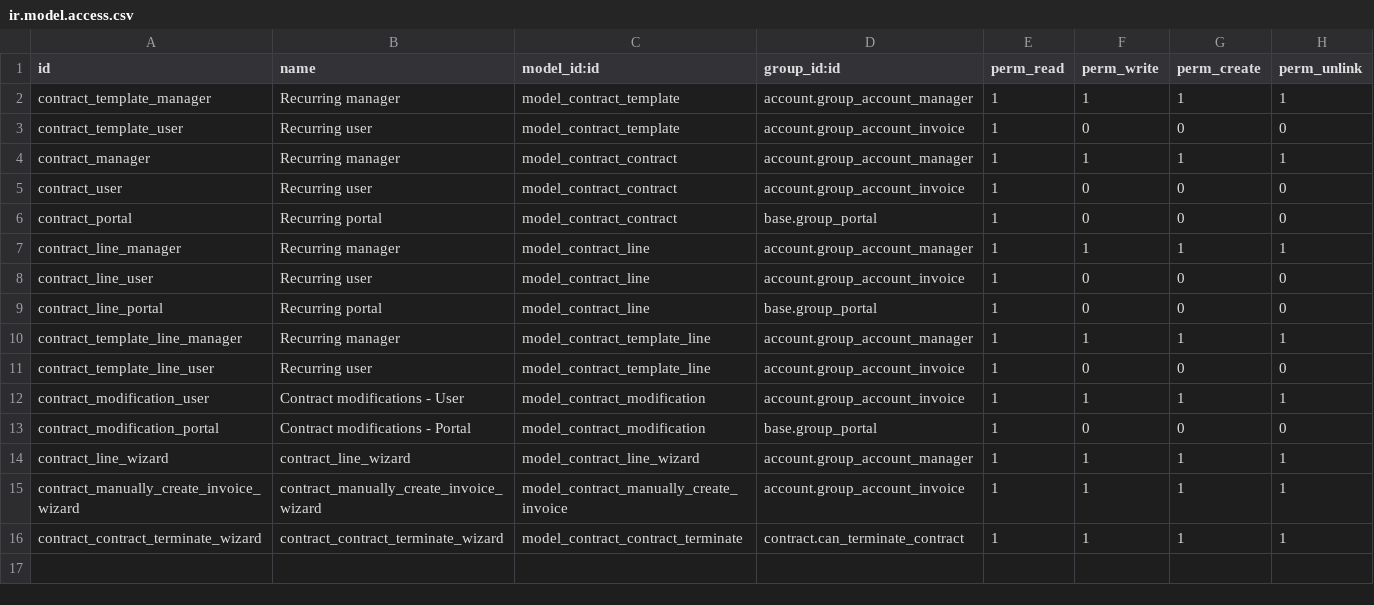
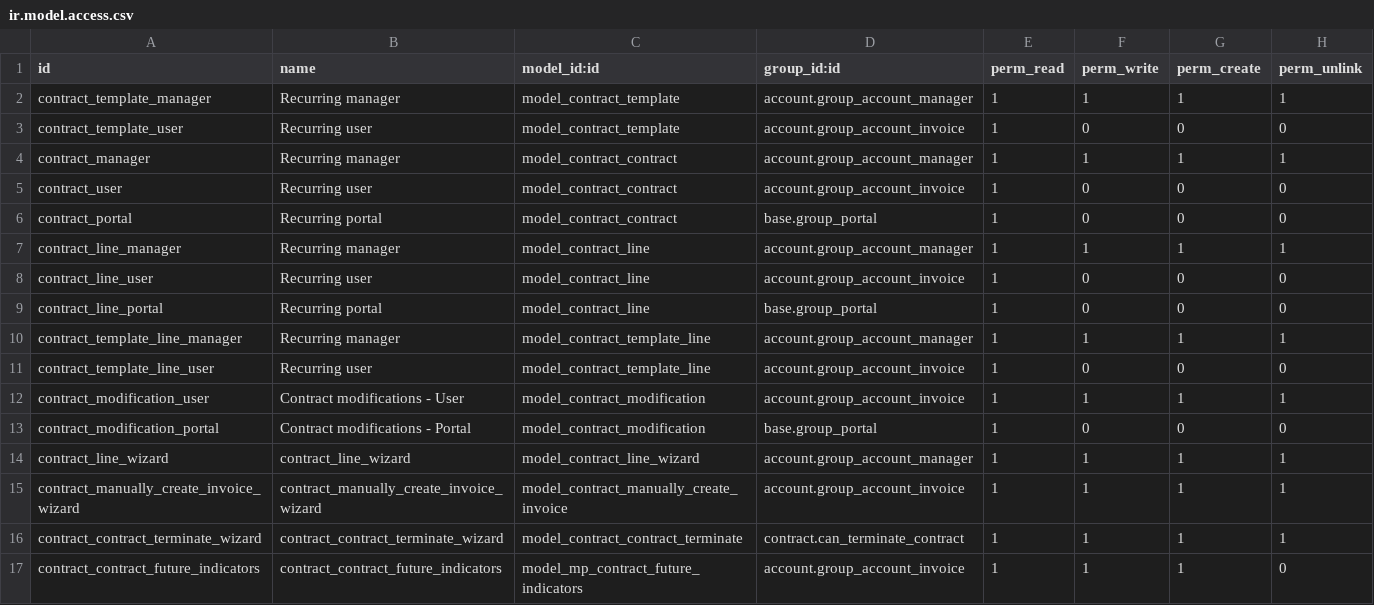
Before and after one commit to VKYC/contract, a CSV file: security/ir.model.access.csv, drawn as a sheet.

Commit message:
[ADD] Modelo | Referencia y Permisos

```diff
--- a/security/ir.model.access.csv
+++ b/security/ir.model.access.csv
@@ -16 +16,2 @@
 "contract_contract_terminate_wizard","contract_contract_terminate_wizard","model_contract_contract_terminate","contract.can_terminate_contract",1,1,1,1
+"contract_contract_future_indicators","contract_contract_future_indicators","model_mp_contract_future_indicators","account.group_account_invoice",1,1,1,0
```
Also changed, not shown: 2 other files.
